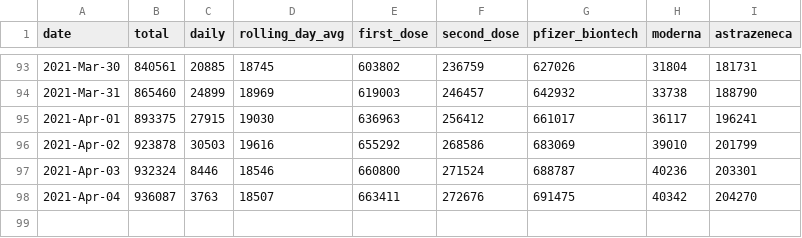
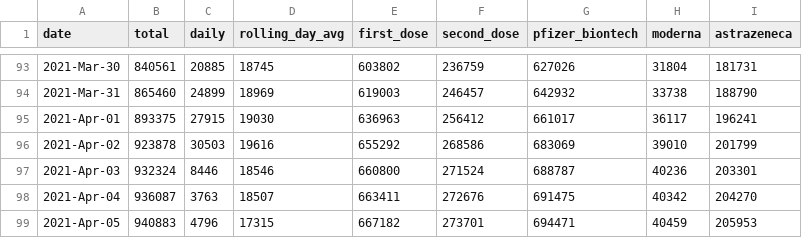
Before and after one commit to plallin/coviz, a CSV file: data-sources/vaccines.csv, drawn as a sheet; only a part is shown, gaps mark what is left out; the diff names each change by its address in the sheet, - before the commit and + after, or states it on an @@ line.

Commit message:
New data as of: Thu Apr  8 11:17:05 IST 2021

```diff
--- a/data-sources/vaccines.csv
+++ b/data-sources/vaccines.csv
+row 99: 2021-Apr-05 | 940883 | 4796 | 17315 | 667182 | 273701 | 694471 | 40459 | 205953
```
Also changed, not shown: data.csv.
